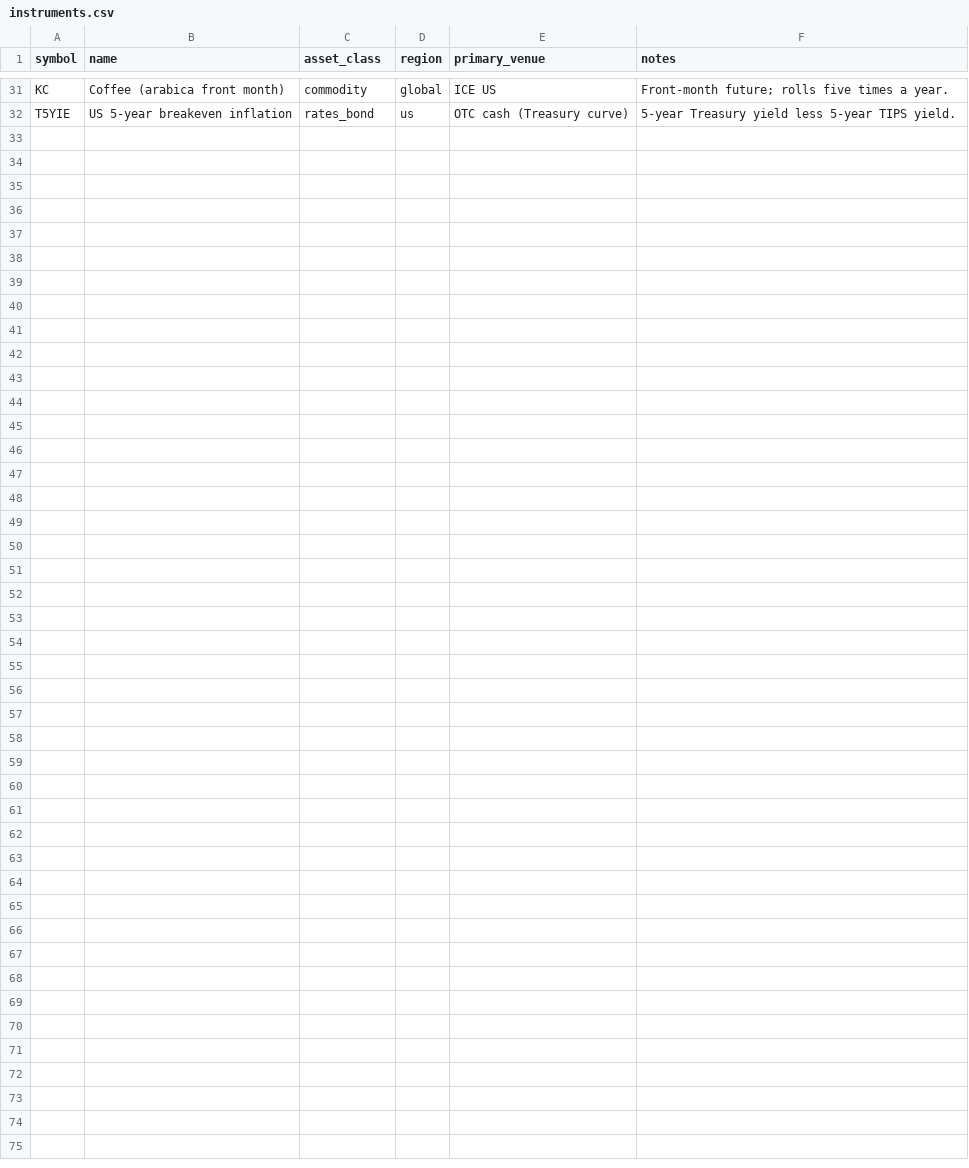
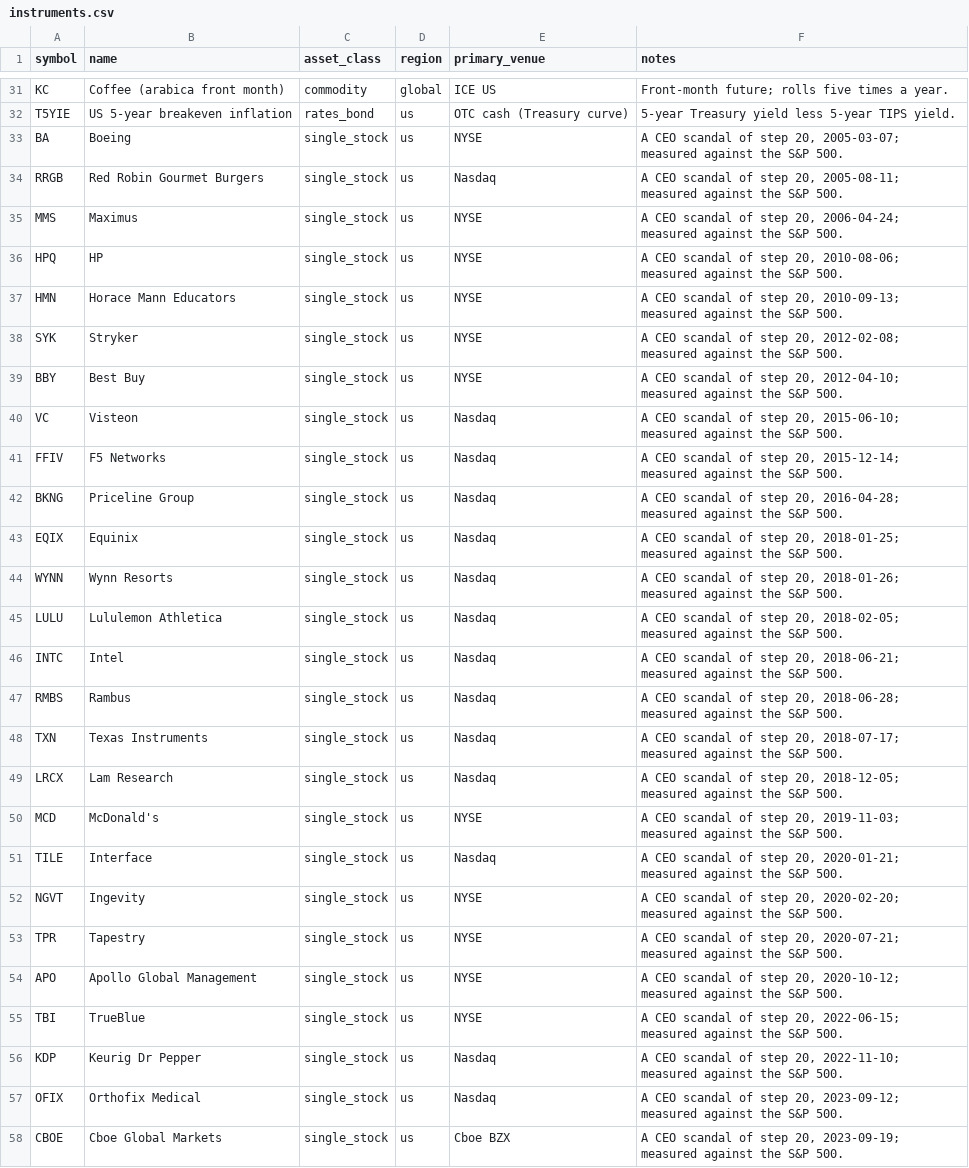
Before and after one commit to diykorey/fortuneteller, a CSV file: data/seed/instruments.csv, drawn as a sheet; only a part is shown, gaps mark what is left out; the diff names each change by its address in the sheet, - before the commit and + after, or states it on an @@ line.

Commit message:
Step 20, part 1, step 2: follows --event ceo, each company against the S&P 500 on its own base

```diff
--- a/data/seed/instruments.csv
+++ b/data/seed/instruments.csv
+row 33: BA | Boeing | single_stock | us | NYSE | A CEO scandal of step 20, 2005-03-07; measured against the S&P 500.
+row 34: RRGB | Red Robin Gourmet Burgers | single_stock | us | Nasdaq | A CEO scandal of step 20, 2005-08-11; measured against the S&P 500.
+row 35: MMS | Maximus | single_stock | us | NYSE | A CEO scandal of step 20, 2006-04-24; measured against the S&P 500.
+row 36: HPQ | HP | single_stock | us | NYSE | A CEO scandal of step 20, 2010-08-06; measured against the S&P 500.
+row 37: HMN | Horace Mann Educators | single_stock | us | NYSE | A CEO scandal of step 20, 2010-09-13; measured against the S&P 500.
+row 38: SYK | Stryker | single_stock | us | NYSE | A CEO scandal of step 20, 2012-02-08; measured against the S&P 500.
+row 39: BBY | Best Buy | single_stock | us | NYSE | A CEO scandal of step 20, 2012-04-10; measured against the S&P 500.
+row 40: VC | Visteon | single_stock | us | Nasdaq | A CEO scandal of step 20, 2015-06-10; measured against the S&P 500.
+row 41: FFIV | F5 Networks | single_stock | us | Nasdaq | A CEO scandal of step 20, 2015-12-14; measured against the S&P 500.
+row 42: BKNG | Priceline Group | single_stock | us | Nasdaq | A CEO scandal of step 20, 2016-04-28; measured against the S&P 500.
+row 43: EQIX | Equinix | single_stock | us | Nasdaq | A CEO scandal of step 20, 2018-01-25; measured against the S&P 500.
+row 44: WYNN | Wynn Resorts | single_stock | us | Nasdaq | A CEO scandal of step 20, 2018-01-26; measured against the S&P 500.
+row 45: LULU | Lululemon Athletica | single_stock | us | Nasdaq | A CEO scandal of step 20, 2018-02-05; measured against the S&P 500.
+row 46: INTC | Intel | single_stock | us | Nasdaq | A CEO scandal of step 20, 2018-06-21; measured against the S&P 500.
+row 47: RMBS | Rambus | single_stock | us | Nasdaq | A CEO scandal of step 20, 2018-06-28; measured against the S&P 500.
+row 48: TXN | Texas Instruments | single_stock | us | Nasdaq | A CEO scandal of step 20, 2018-07-17; measured against the S&P 500.
+row 49: LRCX | Lam Research | single_stock | us | Nasdaq | A CEO scandal of step 20, 2018-12-05; measured against the S&P 500.
+row 50: MCD | McDonald's | single_stock | us | NYSE | A CEO scandal of step 20, 2019-11-03; measured against the S&P 500.
+row 51: TILE | Interface | single_stock | us | Nasdaq | A CEO scandal of step 20, 2020-01-21; measured against the S&P 500.
+row 52: NGVT | Ingevity | single_stock | us | NYSE | A CEO scandal of step 20, 2020-02-20; measured against the S&P 500.
+row 53: TPR | Tapestry | single_stock | us | NYSE | A CEO scandal of step 20, 2020-07-21; measured against the S&P 500.
+row 54: APO | Apollo Global Management | single_stock | us | NYSE | A CEO scandal of step 20, 2020-10-12; measured against the S&P 500.
+row 55: TBI | TrueBlue | single_stock | us | NYSE | A CEO scandal of step 20, 2022-06-15; measured against the S&P 500.
+row 56: KDP | Keurig Dr Pepper | single_stock | us | Nasdaq | A CEO scandal of step 20, 2022-11-10; measured against the S&P 500.
+row 57: OFIX | Orthofix Medical | single_stock | us | Nasdaq | A CEO scandal of step 20, 2023-09-12; measured against the S&P 500.
+row 58: CBOE | Cboe Global Markets | single_stock | us | Cboe BZX | A CEO scandal of step 20, 2023-09-19; measured against the S&P 500.
```
Also changed, not shown: 11 other files.
